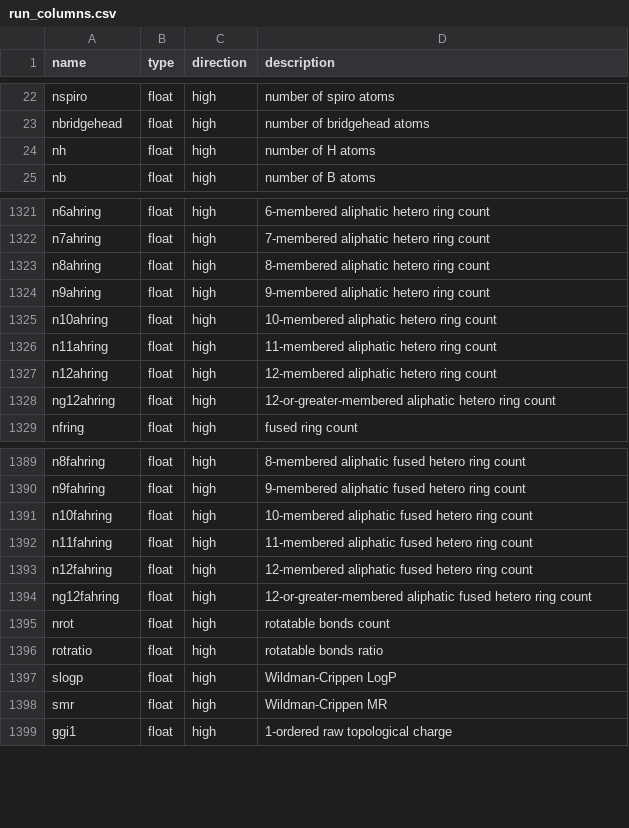
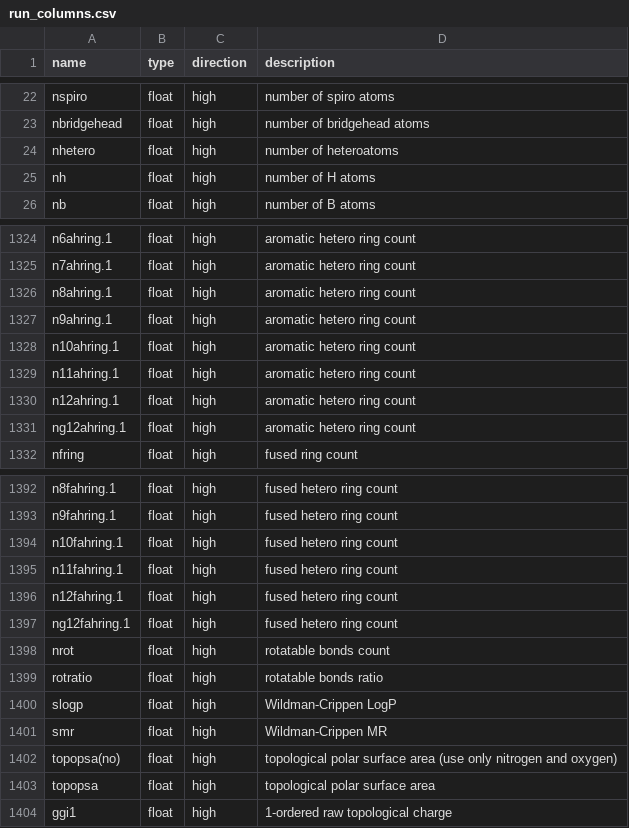
Before and after one commit to ersilia-os/eos78ao, a CSV file: model/framework/columns/run_columns.csv, drawn as a sheet; only a part is shown, gaps mark what is left out; addresses are those after the commit; the diff covers the shown part only; the diff names each change by its address in the sheet, - before the commit and + after, or states it on an @@ line.

```diff
--- a/model/framework/columns/run_columns.csv
+++ b/model/framework/columns/run_columns.csv
+row 24: nhetero | float | high | number of heteroatoms
-A1324 (name): n6ahring
+A1324 (name): n6ahring.1
-D1324 (description): 6-membered aliphatic hetero ring count
+D1324 (description): aromatic hetero ring count
-A1325 (name): n7ahring
+A1325 (name): n7ahring.1
-D1325 (description): 7-membered aliphatic hetero ring count
+D1325 (description): aromatic hetero ring count
-A1326 (name): n8ahring
+A1326 (name): n8ahring.1
-D1326 (description): 8-membered aliphatic hetero ring count
+D1326 (description): aromatic hetero ring count
-A1327 (name): n9ahring
+A1327 (name): n9ahring.1
-D1327 (description): 9-membered aliphatic hetero ring count
+D1327 (description): aromatic hetero ring count
-A1328 (name): n10ahring
+A1328 (name): n10ahring.1
-D1328 (description): 10-membered aliphatic hetero ring count
+D1328 (description): aromatic hetero ring count
-A1329 (name): n11ahring
+A1329 (name): n11ahring.1
-D1329 (description): 11-membered aliphatic hetero ring count
+D1329 (description): aromatic hetero ring count
-A1330 (name): n12ahring
+A1330 (name): n12ahring.1
-D1330 (description): 12-membered aliphatic hetero ring count
+D1330 (description): aromatic hetero ring count
-A1331 (name): ng12ahring
+A1331 (name): ng12ahring.1
-D1331 (description): 12-or-greater-membered aliphatic hetero ring count
+D1331 (description): aromatic hetero ring count
-A1392 (name): n8fahring
+A1392 (name): n8fahring.1
-D1392 (description): 8-membered aliphatic fused hetero ring count
+D1392 (description): fused hetero ring count
-A1393 (name): n9fahring
+A1393 (name): n9fahring.1
-D1393 (description): 9-membered aliphatic fused hetero ring count
+D1393 (description): fused hetero ring count
-A1394 (name): n10fahring
+A1394 (name): n10fahring.1
-D1394 (description): 10-membered aliphatic fused hetero ring count
+D1394 (description): fused hetero ring count
-A1395 (name): n11fahring
+A1395 (name): n11fahring.1
-D1395 (description): 11-membered aliphatic fused hetero ring count
+D1395 (description): fused hetero ring count
-A1396 (name): n12fahring
+A1396 (name): n12fahring.1
-D1396 (description): 12-membered aliphatic fused hetero ring count
+D1396 (description): fused hetero ring count
-A1397 (name): ng12fahring
+A1397 (name): ng12fahring.1
-D1397 (description): 12-or-greater-membered aliphatic fused hetero ring count
+D1397 (description): fused hetero ring count
@@ row 1424 moved to row 1402: topopsa(no) @@
@@ row 1425 moved to row 1403: topopsa @@
```
Also changed, not shown: 2 added rows, 27 moved rows and 64 edited cells elsewhere in this file.
